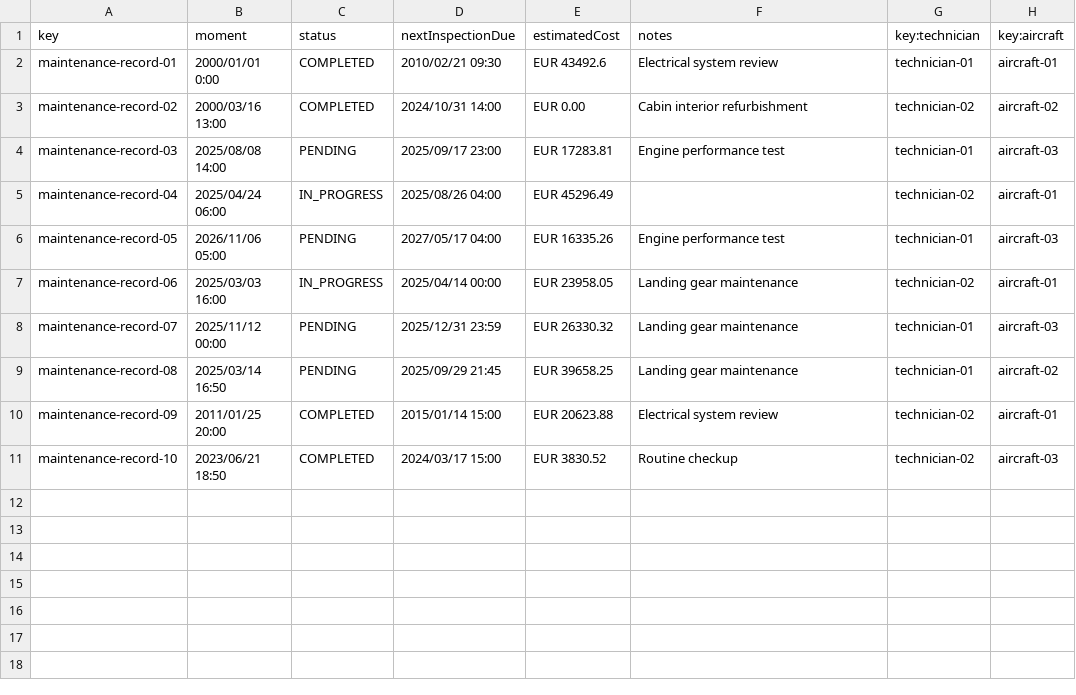
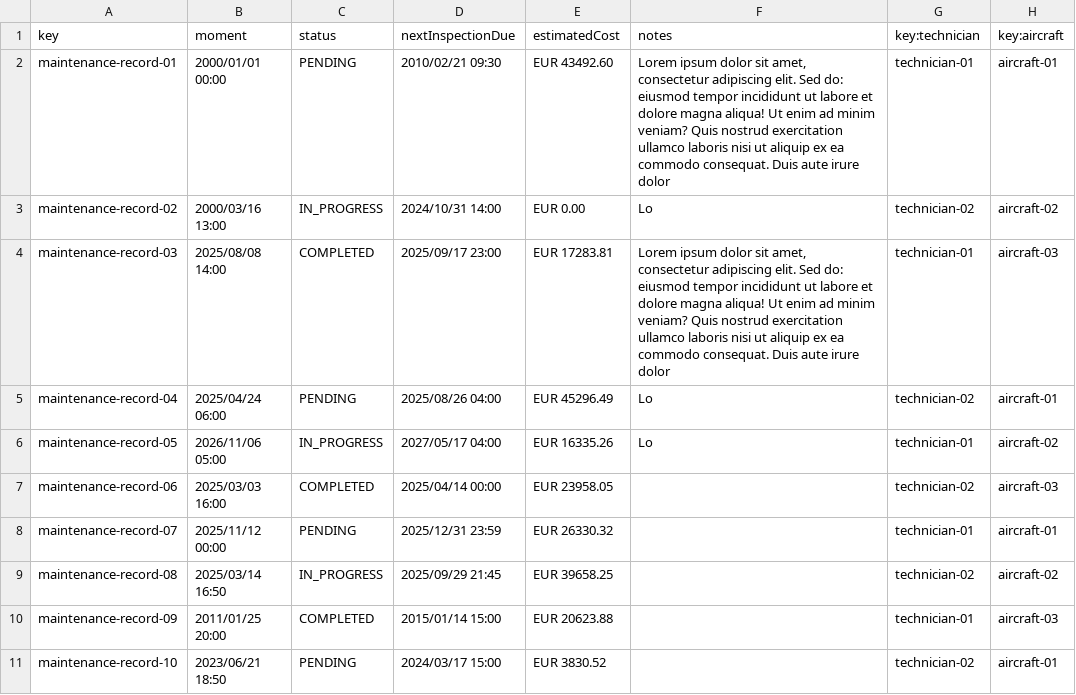
Before and after one commit to PDJ6975/Acme-ANS-D04-25.5.0, a CSV file: src/main/resources/WEB-INF/data/sample/maintenanceRecord.csv, drawn as a sheet.

Commit message:
fix(datos): Arreglado los  datos introducidos para sample.
Se han añadido los datos de ejemplo necesarios para todas las posibles
combinaciones.

REFS #96

```diff
--- a/src/main/resources/WEB-INF/data/sample/maintenanceRecord.csv
+++ b/src/main/resources/WEB-INF/data/sample/maintenanceRecord.csv
@@ -1,11 +1,11 @@
 key,moment,status,nextInspectionDue,estimatedCost,notes,key:technician,key:aircraft
-maintenance-record-01,2000/01/01 0:00,COMPLETED,2010/02/21 09:30,EUR 43492.6,Electrical system review,technician-01,aircraft-01
-maintenance-record-02,2000/03/16 13:00,COMPLETED,2024/10/31 14:00,EUR 0.00,Cabin interior refurbishment,technician-02,aircraft-02
-maintenance-record-03,2025/08/08 14:00,PENDING,2025/09/17 23:00,EUR 17283.81,Engine performance test,technician-01,aircraft-03
-maintenance-record-04,2025/04/24 06:00,IN_PROGRESS,2025/08/26 04:00,EUR 45296.49,,technician-02,aircraft-01
-maintenance-record-05,2026/11/06 05:00,PENDING,2027/05/17 04:00,EUR 16335.26,Engine performance test,technician-01,aircraft-03
-maintenance-record-06,2025/03/03 16:00,IN_PROGRESS,2025/04/14 00:00,EUR 23958.05,Landing gear maintenance,technician-02,aircraft-01
-maintenance-record-07,2025/11/12 00:00,PENDING,2025/12/31 23:59,EUR 26330.32,Landing gear maintenance,technician-01,aircraft-03
-maintenance-record-08,2025/03/14 16:50,PENDING,2025/09/29 21:45,EUR 39658.25,Landing gear maintenance,technician-01,aircraft-02
-maintenance-record-09,2011/01/25 20:00,COMPLETED,2015/01/14 15:00,EUR 20623.88,Electrical system review,technician-02,aircraft-01
-maintenance-record-10,2023/06/21 18:50,COMPLETED,2024/03/17 15:00,EUR 3830.52,Routine checkup,technician-02,aircraft-03
+maintenance-record-01,2000/01/01 00:00,PENDING,2010/02/21 09:30,EUR 43492.60,"Lorem ipsum dolor sit amet, consectetur adipiscing elit. Sed do: eiusmod tempor incididunt ut labore et dolore magna aliqua! Ut enim ad minim veniam? Quis nostrud exercitation ullamco laboris nisi ut aliquip ex ea commodo consequat. Duis aute irure dolor",technician-01,aircraft-01
+maintenance-record-02,2000/03/16 13:00,IN_PROGRESS,2024/10/31 14:00,EUR 0.00,Lo,technician-02,aircraft-02
+maintenance-record-03,2025/08/08 14:00,COMPLETED,2025/09/17 23:00,EUR 17283.81,"Lorem ipsum dolor sit amet, consectetur adipiscing elit. Sed do: eiusmod tempor incididunt ut labore et dolore magna aliqua! Ut enim ad minim veniam? Quis nostrud exercitation ullamco laboris nisi ut aliquip ex ea commodo consequat. Duis aute irure dolor",technician-01,aircraft-03
+maintenance-record-04,2025/04/24 06:00,PENDING,2025/08/26 04:00,EUR 45296.49,Lo,technician-02,aircraft-01
+maintenance-record-05,2026/11/06 05:00,IN_PROGRESS,2027/05/17 04:00,EUR 16335.26,Lo,technician-01,aircraft-02
+maintenance-record-06,2025/03/03 16:00,COMPLETED,2025/04/14 00:00,EUR 23958.05,,technician-02,aircraft-03
+maintenance-record-07,2025/11/12 00:00,PENDING,2025/12/31 23:59,EUR 26330.32,,technician-01,aircraft-01
+maintenance-record-08,2025/03/14 16:50,IN_PROGRESS,2025/09/29 21:45,EUR 39658.25,,technician-02,aircraft-02
+maintenance-record-09,2011/01/25 20:00,COMPLETED,2015/01/14 15:00,EUR 20623.88,,technician-01,aircraft-03
+maintenance-record-10,2023/06/21 18:50,PENDING,2024/03/17 15:00,EUR 3830.52,,technician-02,aircraft-01
```
Also changed, not shown: src/main/resources/WEB-INF/data/sample/technician.csv, 3 other files.
